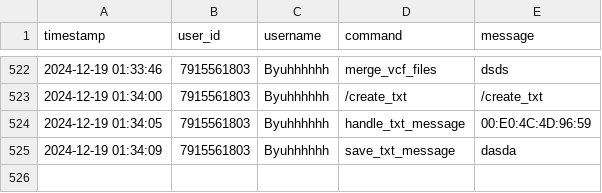
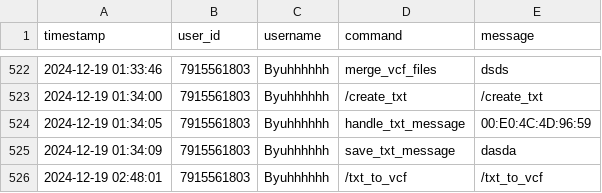
Before and after one commit to Atoilah/vcf_confreter, a CSV file: data/usage_log.csv, drawn as a sheet; only a part is shown, gaps mark what is left out.

```diff
--- a/data/usage_log.csv
+++ b/data/usage_log.csv
@@ -538 +538,2 @@ timestamp,user_id,username,command,message
 2024-12-19 01:34:09,7915561803,Byuhhhhhh,save_txt_message,dasda
+2024-12-19 02:48:01,7915561803,Byuhhhhhh,/txt_to_vcf,/txt_to_vcf
```
Also changed, not shown: 1 other file.
